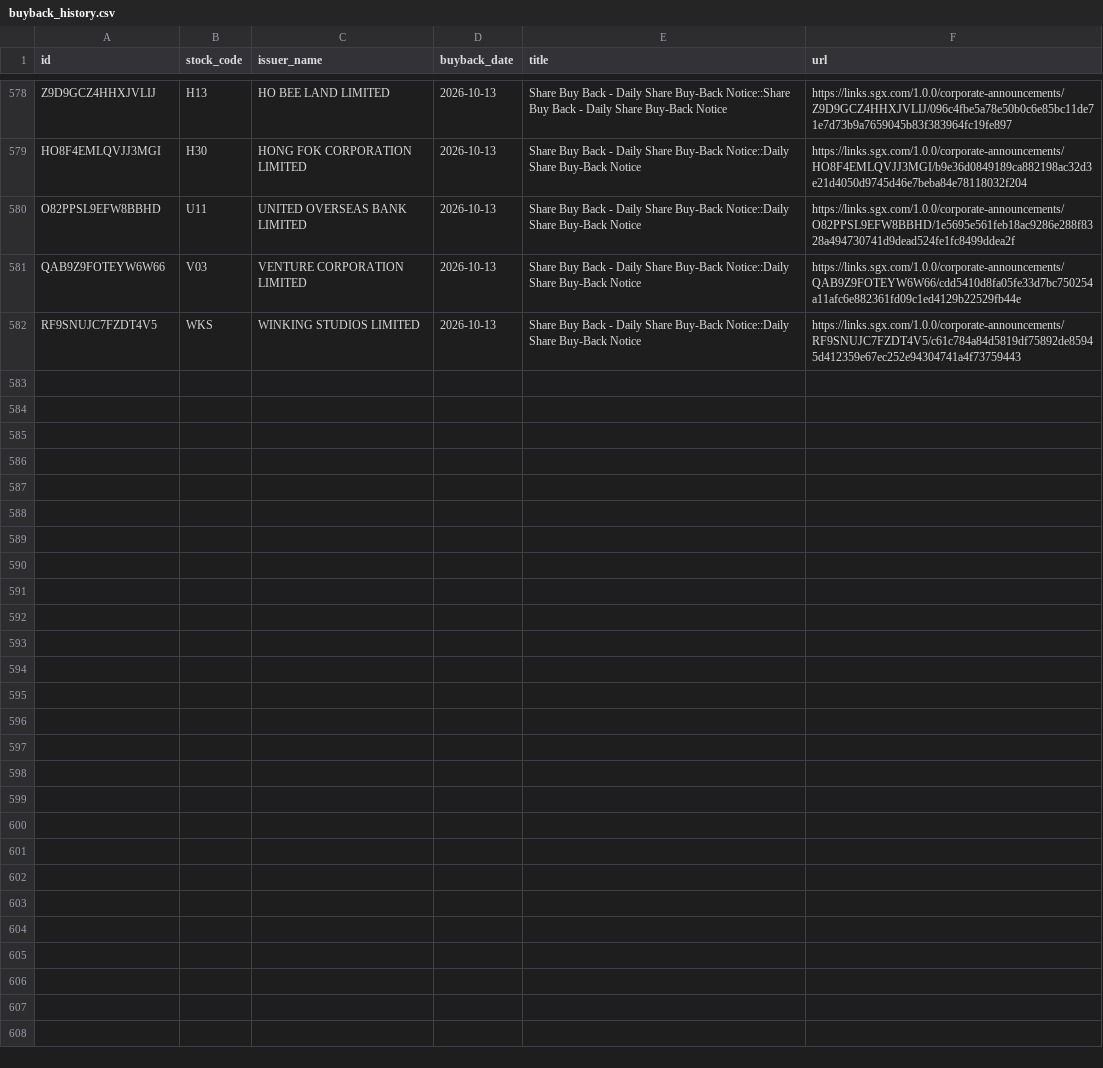
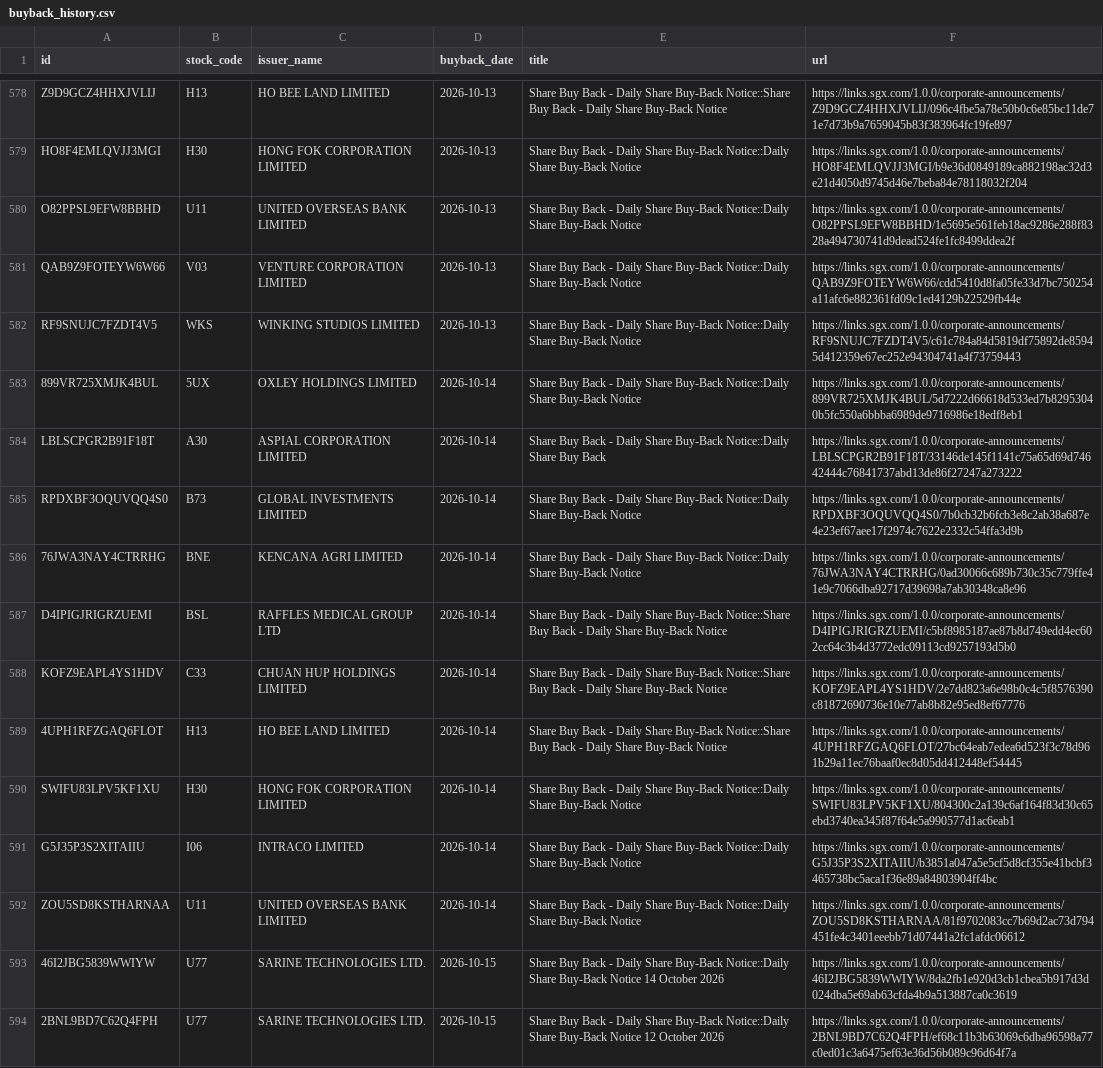
Before and after one commit to ferlyntanyj/Claude-Telegram-bot, a CSV file: history/buyback_history.csv, drawn as a sheet; only a part is shown, gaps mark what is left out; the diff names each change by its address in the sheet, - before the commit and + after, or states it on an @@ line.

```diff
--- a/history/buyback_history.csv
+++ b/history/buyback_history.csv
+row 583: 899VR725XMJK4BUL | 5UX | OXLEY HOLDINGS LIMITED | 2026-10-14 | Share Buy Back - Daily Share Buy-Back Notice::Daily Share Buy-Back Notice | https://links.sgx.com/1.0.0/corporate-announcements/899VR725XMJK4BUL/5d7222d66618d533ed7b82953040b5fc550a6bbba6989de9716986e18edf8eb1
+row 584: LBLSCPGR2B91F18T | A30 | ASPIAL CORPORATION LIMITED | 2026-10-14 | Share Buy Back - Daily Share Buy-Back Notice::Daily Share Buy Back | https://links.sgx.com/1.0.0/corporate-announcements/LBLSCPGR2B91F18T/33146de145f1141c75a65d69d74642444c76841737abd13de86f27247a273222
+row 585: RPDXBF3OQUVQQ4S0 | B73 | GLOBAL INVESTMENTS LIMITED | 2026-10-14 | Share Buy Back - Daily Share Buy-Back Notice::Daily Share Buy-Back Notice | https://links.sgx.com/1.0.0/corporate-announcements/RPDXBF3OQUVQQ4S0/7b0cb32b6fcb3e8c2ab38a687e4e23ef67aee17f2974c7622e2332c54ffa3d9b
+row 586: 76JWA3NAY4CTRRHG | BNE | KENCANA AGRI LIMITED | 2026-10-14 | Share Buy Back - Daily Share Buy-Back Notice::Daily Share Buy-Back Notice | https://links.sgx.com/1.0.0/corporate-announcements/76JWA3NAY4CTRRHG/0ad30066c689b730c35c779ffe41e9c7066dba92717d39698a7ab30348ca8e96
+row 587: D4IPIGJRIGRZUEMI | BSL | RAFFLES MEDICAL GROUP LTD | 2026-10-14 | Share Buy Back - Daily Share Buy-Back Notice::Share Buy Back - Daily Share Buy-Back Notice | https://links.sgx.com/1.0.0/corporate-announcements/D4IPIGJRIGRZUEMI/c5bf8985187ae87b8d749edd4ec602cc64c3b4d3772edc09113cd9257193d5b0
+row 588: KOFZ9EAPL4YS1HDV | C33 | CHUAN HUP HOLDINGS LIMITED | 2026-10-14 | Share Buy Back - Daily Share Buy-Back Notice::Share Buy Back - Daily Share Buy-Back Notice | https://links.sgx.com/1.0.0/corporate-announcements/KOFZ9EAPL4YS1HDV/2e7dd823a6e98b0c4c5f8576390c81872690736e10e77ab8b82e95ed8ef67776
+row 589: 4UPH1RFZGAQ6FLOT | H13 | HO BEE LAND LIMITED | 2026-10-14 | Share Buy Back - Daily Share Buy-Back Notice::Share Buy Back - Daily Share Buy-Back Notice | https://links.sgx.com/1.0.0/corporate-announcements/4UPH1RFZGAQ6FLOT/27bc64eab7edea6d523f3c78d961b29a11ec76baaf0ec8d05dd412448ef54445
+row 590: SWIFU83LPV5KF1XU | H30 | HONG FOK CORPORATION LIMITED | 2026-10-14 | Share Buy Back - Daily Share Buy-Back Notice::Daily Share Buy-Back Notice | https://links.sgx.com/1.0.0/corporate-announcements/SWIFU83LPV5KF1XU/804300c2a139c6af164f83d30c65ebd3740ea345f87f64e5a990577d1ac6eab1
+row 591: G5J35P3S2XITAIIU | I06 | INTRACO LIMITED | 2026-10-14 | Share Buy Back - Daily Share Buy-Back Notice::Daily Share Buy-Back Notice | https://links.sgx.com/1.0.0/corporate-announcements/G5J35P3S2XITAIIU/b3851a047a5e5cf5d8cf355e41bcbf3465738bc5aca1f36e89a84803904ff4bc
+row 592: ZOU5SD8KSTHARNAA | U11 | UNITED OVERSEAS BANK LIMITED | 2026-10-14 | Share Buy Back - Daily Share Buy-Back Notice::Daily Share Buy-Back Notice | https://links.sgx.com/1.0.0/corporate-announcements/ZOU5SD8KSTHARNAA/81f9702083cc7b69d2ac73d794451fe4c3401eeebb71d07441a2fc1afdc06612
+row 593: 46I2JBG5839WWIYW | U77 | SARINE TECHNOLOGIES LTD. | 2026-10-15 | Share Buy Back - Daily Share Buy-Back Notice::Daily Share Buy-Back Notice 14 October 2026 | https://links.sgx.com/1.0.0/corporate-announcements/46I2JBG5839WWIYW/8da2fb1e920d3cb1cbea5b917d3d024dba5e69ab63cfda4b9a513887ca0c3619
+row 594: 2BNL9BD7C62Q4FPH | U77 | SARINE TECHNOLOGIES LTD. | 2026-10-15 | Share Buy Back - Daily Share Buy-Back Notice::Daily Share Buy-Back Notice 12 October 2026 | https://links.sgx.com/1.0.0/corporate-announcements/2BNL9BD7C62Q4FPH/ef68c11b3b63069c6dba96598a77c0ed01c3a6475ef63e36d56b089c96d64f7a
```
Also changed, not shown: output/buyback_alert.csv, output/buyback_company_summary.csv, 2 other files.
